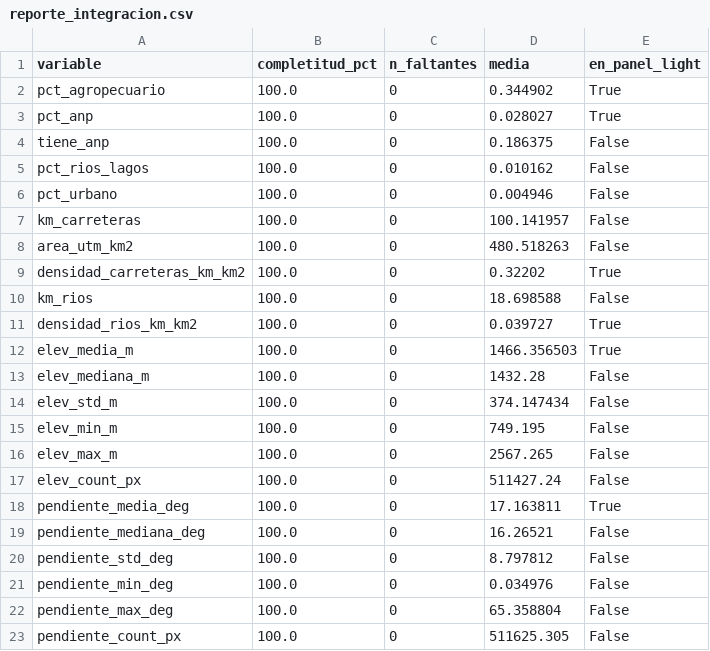
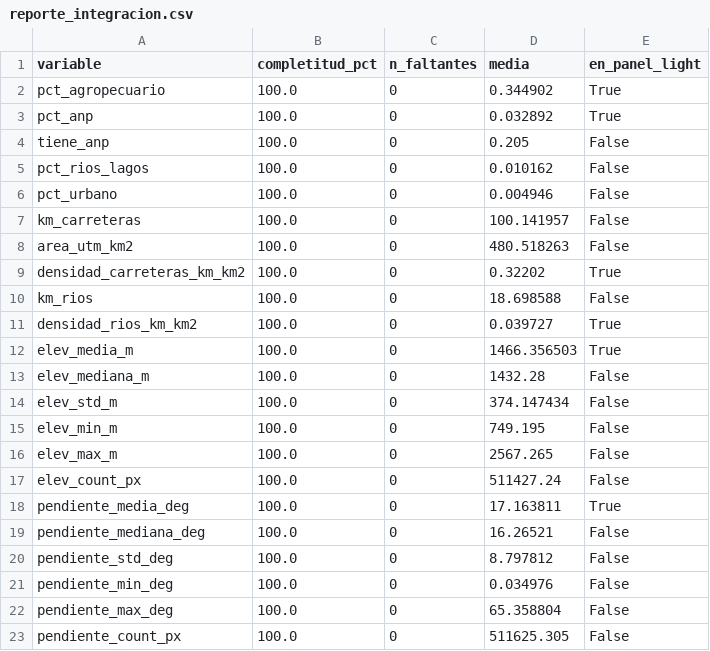
Before and after one commit to bry4nV/Deforestation, a CSV file: deforestation-forecast/data/interim/O3/panel-integrado/reporte_integracion.csv, drawn as a sheet.

```diff
--- a/deforestation-forecast/data/interim/O3/panel-integrado/reporte_integracion.csv
+++ b/deforestation-forecast/data/interim/O3/panel-integrado/reporte_integracion.csv
@@ -2,4 +2,4 @@ variable,completitud_pct,n_faltantes,media,en_panel_light
 pct_agropecuario,100.0,0,0.344902,True
-pct_anp,100.0,0,0.028027,True
-tiene_anp,100.0,0,0.186375,False
+pct_anp,100.0,0,0.032892,True
+tiene_anp,100.0,0,0.205,False
 pct_rios_lagos,100.0,0,0.010162,False
```
Also changed, not shown: deforestation-forecast/data/interim/O3/eda/02_asimetria_kurtosis.csv, deforestation-forecast/data/interim/O3/eda/03b_matriz_correlacion_predictoras.csv, 33 other files.
